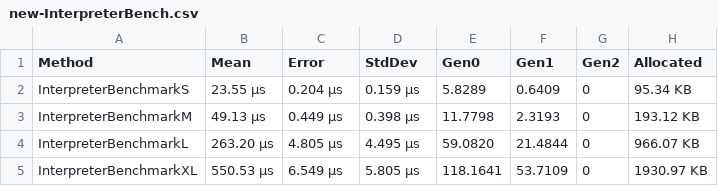
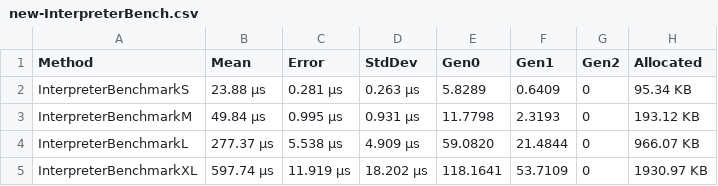
Before and after one commit to xXrederXx/YSharp, a CSV file: Docs/Benchmarks/Data/new-InterpreterBench.csv, drawn as a sheet.

```diff
--- a/Docs/Benchmarks/Data/new-InterpreterBench.csv
+++ b/Docs/Benchmarks/Data/new-InterpreterBench.csv
@@ -1,5 +1,5 @@
 Method;Mean;Error;StdDev;Gen0;Gen1;Gen2;Allocated
-InterpreterBenchmarkS;23.55 μs;0.204 μs;0.159 μs;5.8289;0.6409;0;95.34 KB
-InterpreterBenchmarkM;49.13 μs;0.449 μs;0.398 μs;11.7798;2.3193;0;193.12 KB
-InterpreterBenchmarkL;263.20 μs;4.805 μs;4.495 μs;59.0820;21.4844;0;966.07 KB
-InterpreterBenchmarkXL;550.53 μs;6.549 μs;5.805 μs;118.1641;53.7109;0;1930.97 KB
+InterpreterBenchmarkS;23.88 μs;0.281 μs;0.263 μs;5.8289;0.6409;0;95.34 KB
+InterpreterBenchmarkM;49.84 μs;0.995 μs;0.931 μs;11.7798;2.3193;0;193.12 KB
+InterpreterBenchmarkL;277.37 μs;5.538 μs;4.909 μs;59.0820;21.4844;0;966.07 KB
+InterpreterBenchmarkXL;597.74 μs;11.919 μs;18.202 μs;118.1641;53.7109;0;1930.97 KB
```
Also changed, not shown: Docs/Benchmarks/Data/best-Mem-RunTimeBench.csv, Docs/Benchmarks/Data/best-time-LexerBench.csv, 11 other files.
